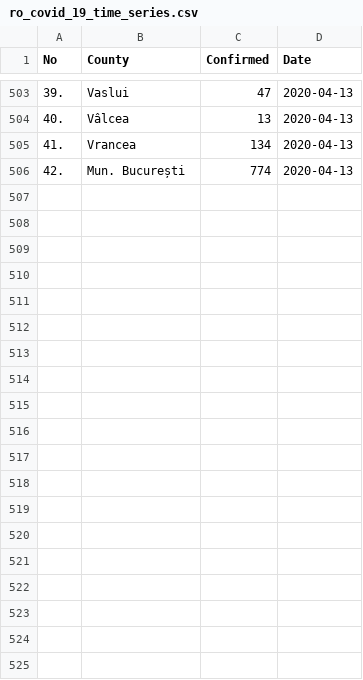
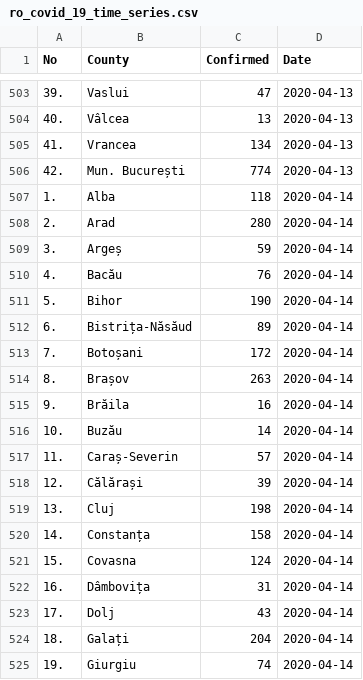
Before and after one commit to gabrielpreda/covid_19_ro, a CSV file: ro_covid_19_time_series/ro_covid_19_time_series.csv, drawn as a sheet; only a part is shown, gaps mark what is left out; the diff covers the shown part only; the diff names each change by its address in the sheet, - before the commit and + after, or states it on an @@ line.

Commit message:
ro covid-19 daily update: 14-04-2020

```diff
--- a/ro_covid_19_time_series/ro_covid_19_time_series.csv
+++ b/ro_covid_19_time_series/ro_covid_19_time_series.csv
+row 507: 1. | Alba | 118 | 2020-04-14
+row 508: 2. | Arad | 280 | 2020-04-14
+row 509: 3. | Argeș | 59 | 2020-04-14
+row 510: 4. | Bacău | 76 | 2020-04-14
+row 511: 5. | Bihor | 190 | 2020-04-14
+row 512: 6. | Bistrița-Năsăud | 89 | 2020-04-14
+row 513: 7. | Botoșani | 172 | 2020-04-14
+row 514: 8. | Brașov | 263 | 2020-04-14
+row 515: 9. | Brăila | 16 | 2020-04-14
+row 516: 10. | Buzău | 14 | 2020-04-14
+row 517: 11. | Caraș-Severin | 57 | 2020-04-14
+row 518: 12. | Călărași | 39 | 2020-04-14
+row 519: 13. | Cluj | 198 | 2020-04-14
+row 520: 14. | Constanța | 158 | 2020-04-14
+row 521: 15. | Covasna | 124 | 2020-04-14
+row 522: 16. | Dâmbovița | 31 | 2020-04-14
+row 523: 17. | Dolj | 43 | 2020-04-14
+row 524: 18. | Galați | 204 | 2020-04-14
+row 525: 19. | Giurgiu | 74 | 2020-04-14
```
Also changed, not shown: 23 added rows elsewhere in this file, ro_covid_19_time_series/ro_covid_19_country_data_time_series.csv, 2 other files.
